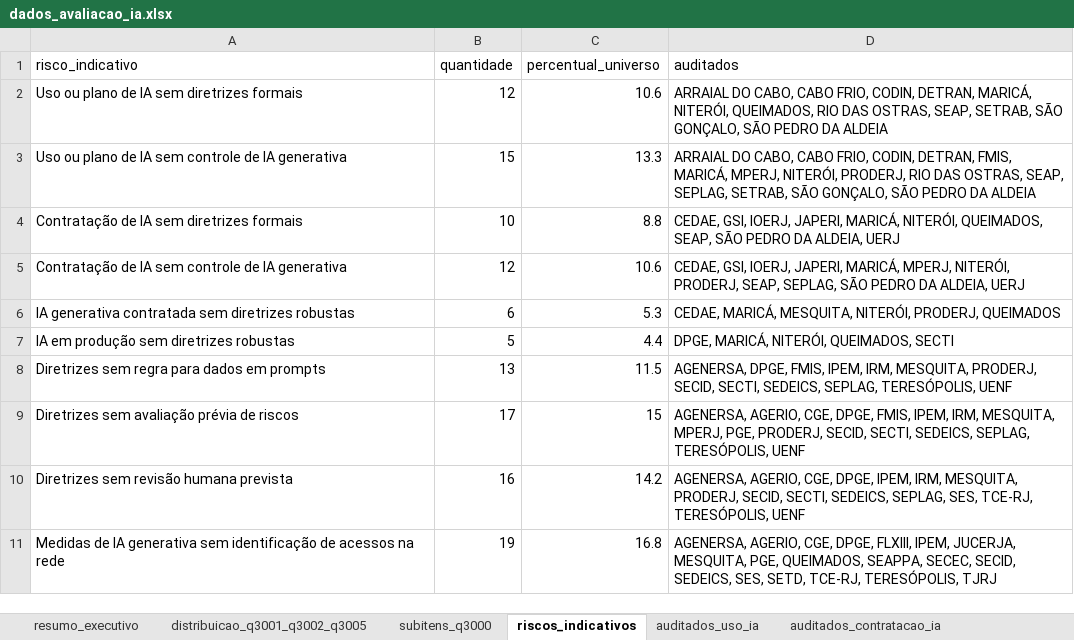
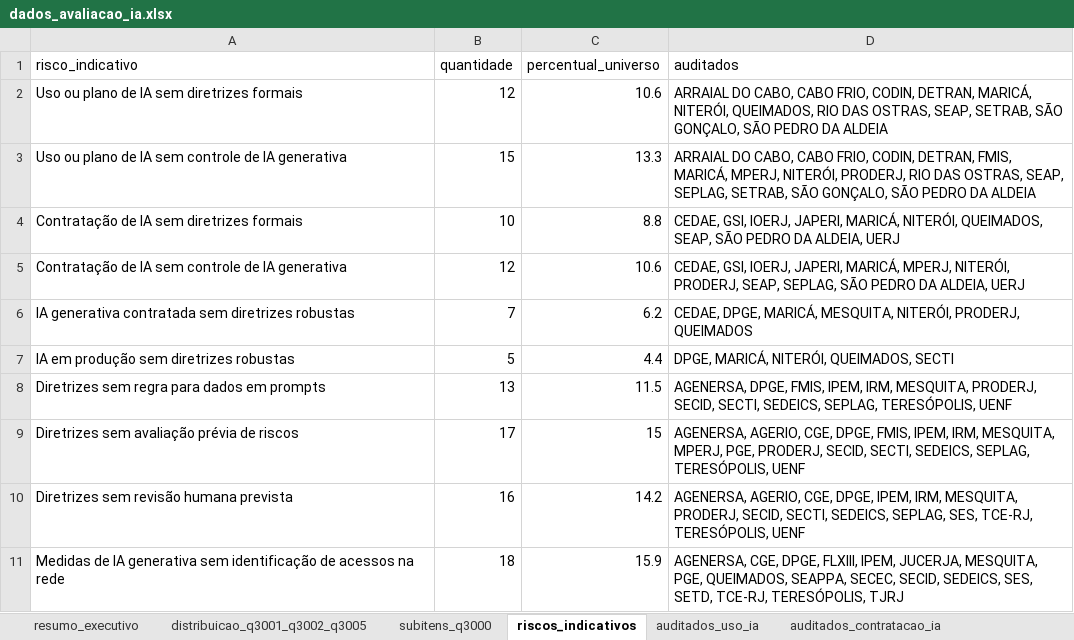
Before and after one commit to acba/tcerj-igovti-2026, an Excel workbook: 03-Relatorios/99-Avaliacao_IA/dados_avaliacao_ia.xlsx, sheet riscos_indicativos, drawn as a sheet; values as stored, in another font and other column widths than the file's, no borders; the diff names each change by its address in the sheet, - before the commit and + after, or states it on an @@ line.

Commit message:
docs(ia): alinhar diagnóstico às declarações finais e aos grupos de risco
Revisa o anexo de IA, sua memória de cálculo e o gráfico de institucionalização conforme a base final de respostas.

Distingue uso, planejamento e contratação, resume as contratações declaradas e apresenta os riscos no universo geral e no grupo de 35 organizações com uso ou contratação. Explica os denominadores e preserva o caráter declaratório dos resultados.

```diff
--- a/03-Relatorios/99-Avaliacao_IA/dados_avaliacao_ia.xlsx (sheet riscos_indicativos)
+++ b/03-Relatorios/99-Avaliacao_IA/dados_avaliacao_ia.xlsx (sheet riscos_indicativos)
-B6 (quantidade): 6
+B6 (quantidade): 7
-C6 (percentual_universo): 5.3
+C6 (percentual_universo): 6.2
-D6 (auditados): CEDAE, MARICÁ, MESQUITA,…
+D6 (auditados): CEDAE, DPGE, MARICÁ, MESQUITA,…
-B11 (quantidade): 19
+B11 (quantidade): 18
-C11 (percentual_universo): 16.8
+C11 (percentual_universo): 15.9
-D11 (auditados): AGENERSA, AGERIO, CGE, DPGE,…
+D11 (auditados): AGENERSA, CGE, DPGE,…
```
Also changed, not shown: sheet subitens_q3000, sheet sinais_maturidade_ia, sheet auditados_contratacao_ia, sheet historico_ia_nao_aplicado, sheet resumo_executivo, sheet auditados_uso_ia, 3 more sheets, other sheet tabs, 2 other files.
